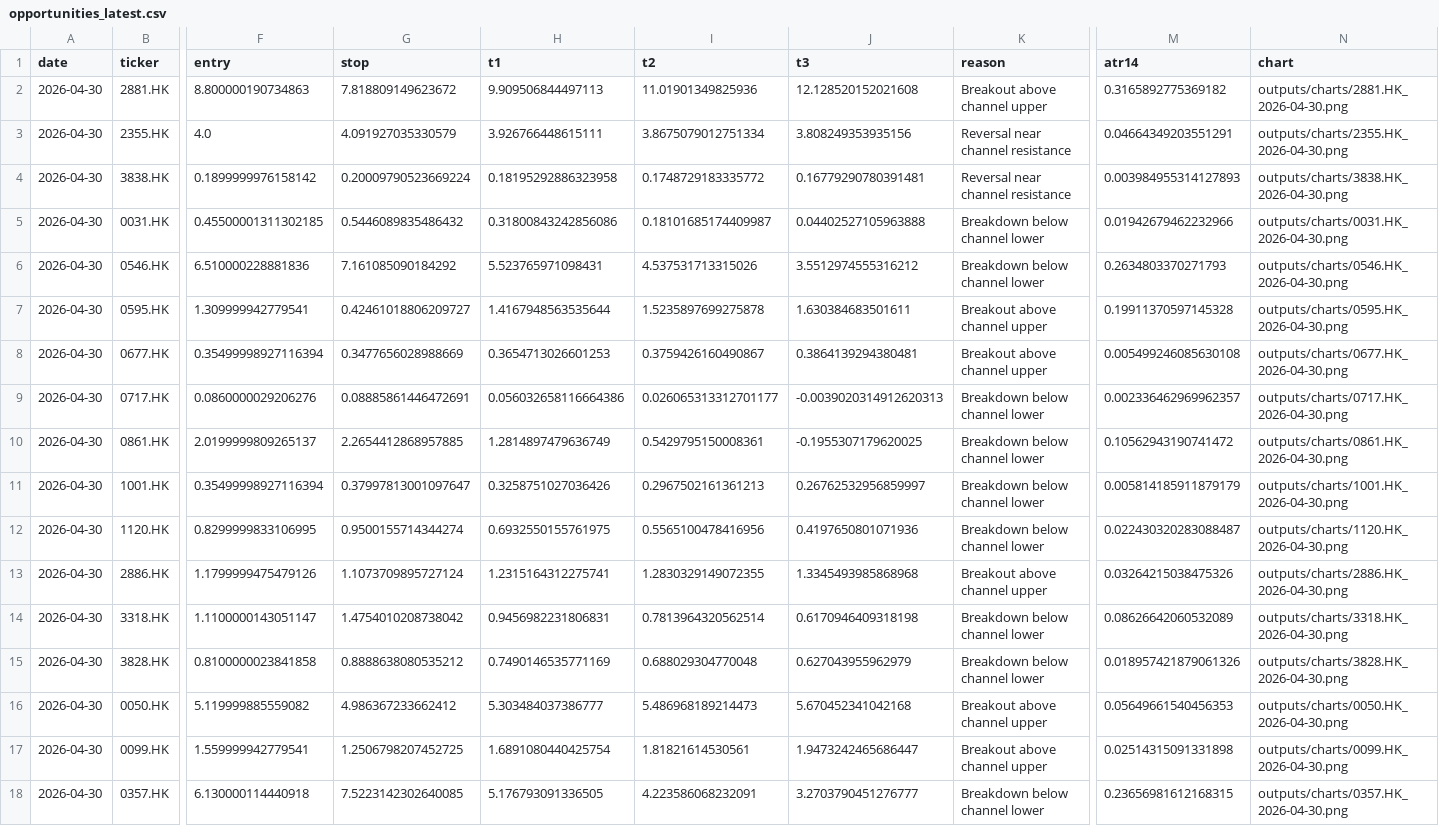
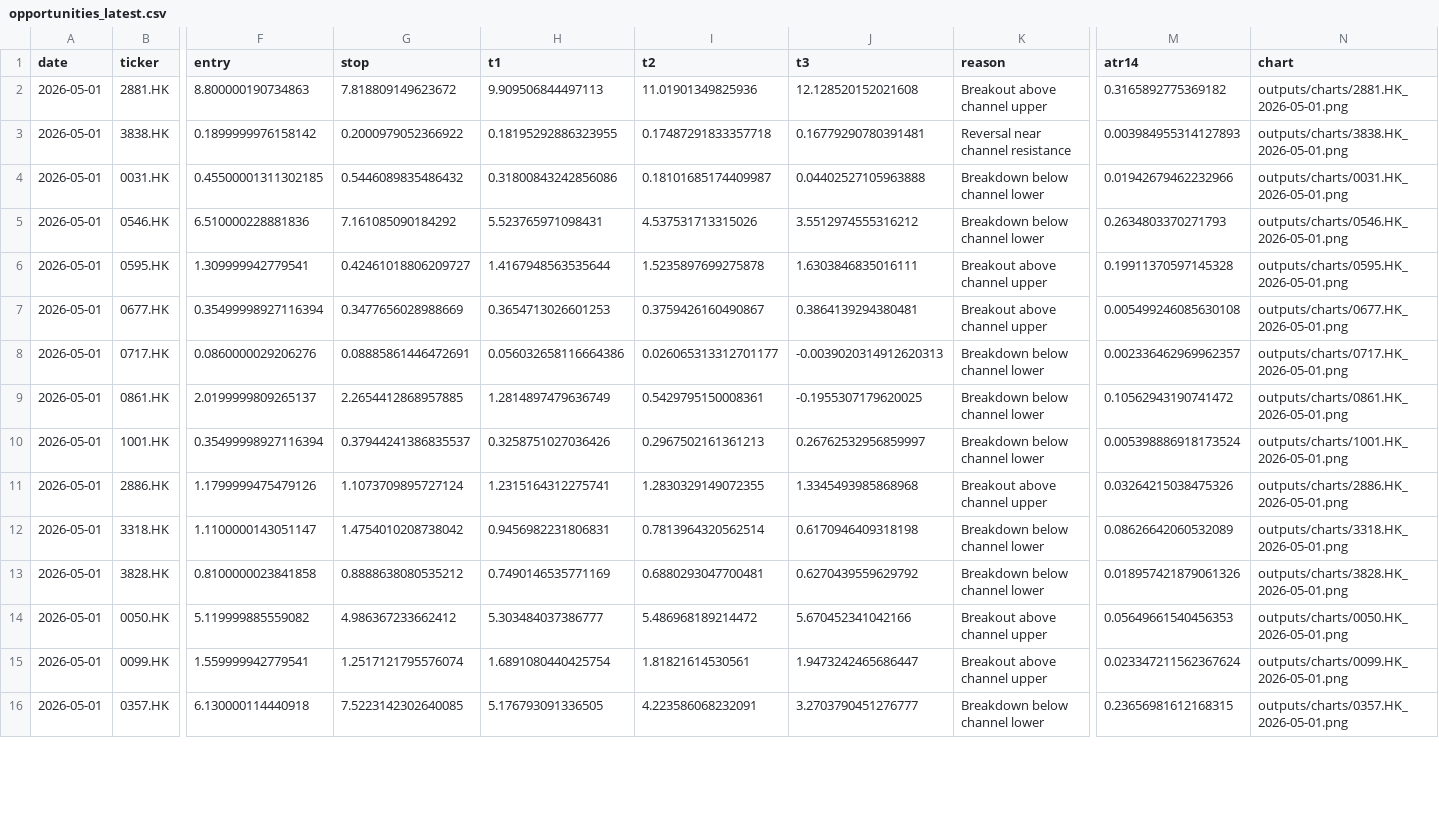
Before and after one commit to cyshk1010-netizen/HK_Channel_Monitor, a CSV file: outputs/opportunities_latest.csv, drawn as a sheet; only a part is shown, gaps mark what is left out; removed rows and columns are numbered as before the commit, all else as after; rows hold the shown columns only; the diff covers the shown part only; the diff names each change by its address in the sheet, - before the commit and + after, or states it on an @@ line.

```diff
--- a/outputs/opportunities_latest.csv
+++ b/outputs/opportunities_latest.csv
-A2 (date): 2026-04-30
+A2 (date): 2026-05-01
-N2 (chart): outputs/charts/2881.HK_2026-04-30.png
+N2 (chart): outputs/charts/2881.HK_2026-05-01.png
-row 3: 2026-04-30 | 2355.HK | 4.0 | 4.091927035330579 | 3.926766448615111 | 3.8675079012751334 | 3.808249353935156 | Reversal near channel resistance | 0.04664349203551291 | outputs/charts/2355.HK_2026-04-30.png
-A3:A10 (date): 2026-04-30
+A3:A10 (date): 2026-05-01
-G3 (stop): 0.20009790523669224
+G3 (stop): 0.2000979052366922
-H3 (t1): 0.18195292886323958
+H3 (t1): 0.18195292886323955
-I3 (t2): 0.1748729183335772
+I3 (t2): 0.17487291833357718
-N3 (chart): outputs/charts/3838.HK_2026-04-30.png
+N3 (chart): outputs/charts/3838.HK_2026-05-01.png
-N4 (chart): outputs/charts/0031.HK_2026-04-30.png
+N4 (chart): outputs/charts/0031.HK_2026-05-01.png
-N5 (chart): outputs/charts/0546.HK_2026-04-30.png
+N5 (chart): outputs/charts/0546.HK_2026-05-01.png
-J6 (t3): 1.630384683501611
+J6 (t3): 1.6303846835016111
-N6 (chart): outputs/charts/0595.HK_2026-04-30.png
+N6 (chart): outputs/charts/0595.HK_2026-05-01.png
-N7 (chart): outputs/charts/0677.HK_2026-04-30.png
+N7 (chart): outputs/charts/0677.HK_2026-05-01.png
-N8 (chart): outputs/charts/0717.HK_2026-04-30.png
+N8 (chart): outputs/charts/0717.HK_2026-05-01.png
-N9 (chart): outputs/charts/0861.HK_2026-04-30.png
+N9 (chart): outputs/charts/0861.HK_2026-05-01.png
-G10 (stop): 0.37997813001097647
+G10 (stop): 0.37944241386835537
-M10 (atr14): 0.005814185911879179
+M10 (atr14): 0.005398886918173524
-N10 (chart): outputs/charts/1001.HK_2026-04-30.png
+N10 (chart): outputs/charts/1001.HK_2026-05-01.png
-row 12: 2026-04-30 | 1120.HK | 0.8299999833106995 | 0.9500155714344274 | 0.6932550155761975 | 0.5565100478416956 | 0.4197650801071936 | Breakdown below channel lower | 0.022430320283088487 | outputs/charts/1120.HK_2026-04-30.png
-A11:A16 (date): 2026-04-30
+A11:A16 (date): 2026-05-01
-N11 (chart): outputs/charts/2886.HK_2026-04-30.png
+N11 (chart): outputs/charts/2886.HK_2026-05-01.png
-N12 (chart): outputs/charts/3318.HK_2026-04-30.png
+N12 (chart): outputs/charts/3318.HK_2026-05-01.png
-I13 (t2): 0.688029304770048
+I13 (t2): 0.6880293047700481
-J13 (t3): 0.627043955962979
+J13 (t3): 0.6270439559629792
-N13 (chart): outputs/charts/3828.HK_2026-04-30.png
+N13 (chart): outputs/charts/3828.HK_2026-05-01.png
-I14 (t2): 5.486968189214473
+I14 (t2): 5.486968189214472
-J14 (t3): 5.670452341042168
+J14 (t3): 5.670452341042166
-N14 (chart): outputs/charts/0050.HK_2026-04-30.png
+N14 (chart): outputs/charts/0050.HK_2026-05-01.png
-G15 (stop): 1.2506798207452725
+G15 (stop): 1.2517121795576074
-M15 (atr14): 0.02514315091331898
+M15 (atr14): 0.023347211562367624
-N15 (chart): outputs/charts/0099.HK_2026-04-30.png
+N15 (chart): outputs/charts/0099.HK_2026-05-01.png
-N16 (chart): outputs/charts/0357.HK_2026-04-30.png
+N16 (chart): outputs/charts/0357.HK_2026-05-01.png
```
Also changed, not shown: 2 added rows and 69 edited cells elsewhere in this file, outputs/signals_latest.csv.
